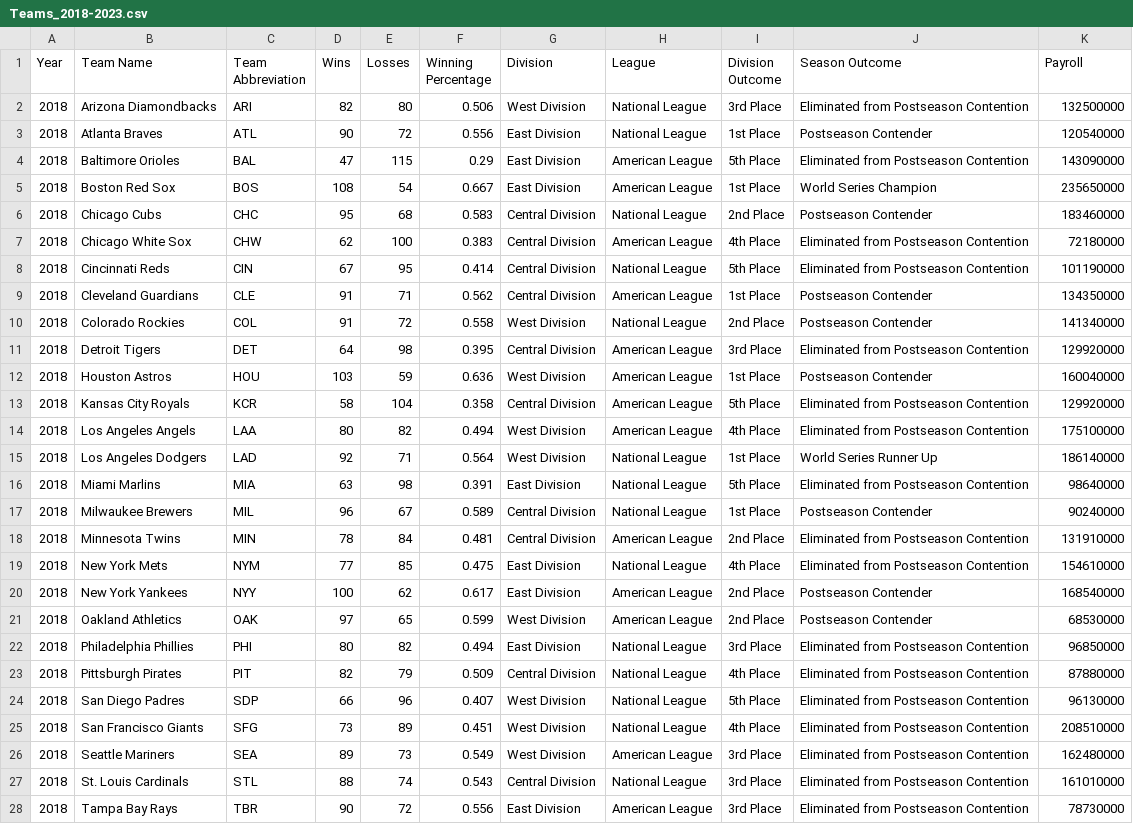
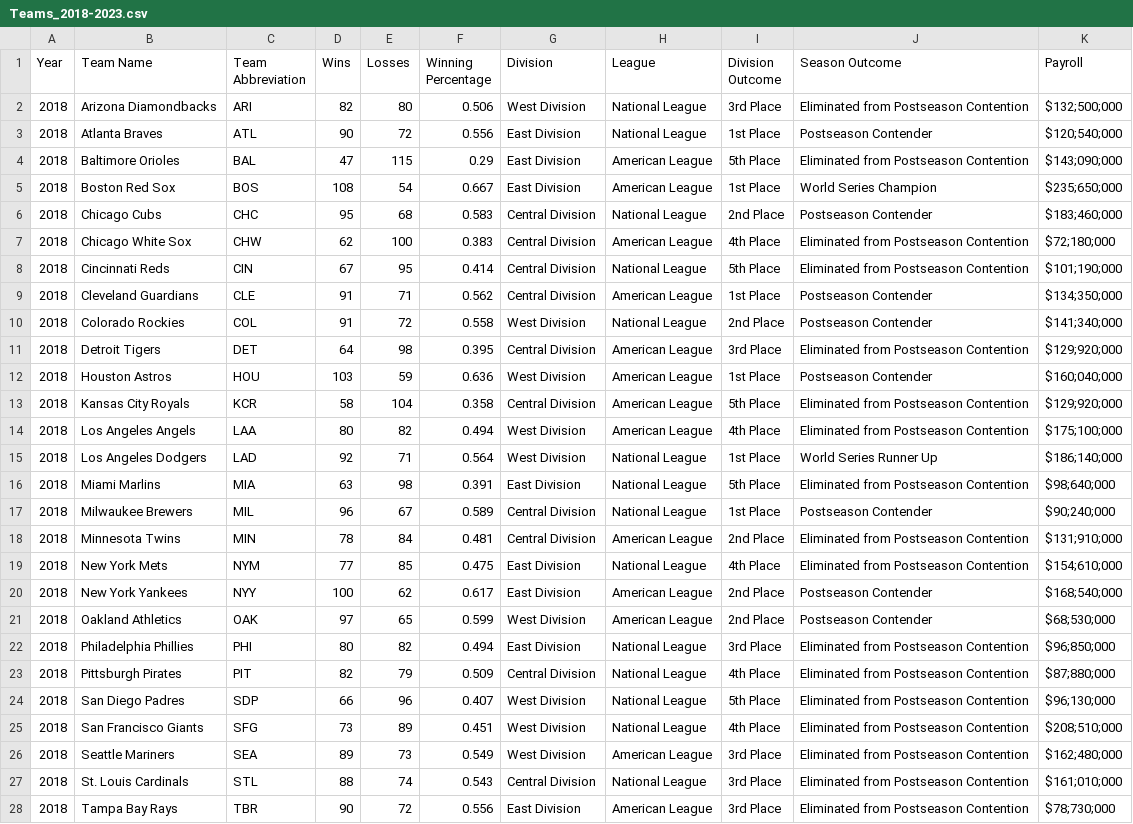
Before and after one commit to adelicer24/Senior-IS, a CSV file: mlb_data/Teams_2018-2023.csv, drawn as a sheet; only a part is shown; the diff covers the shown part only; the diff names each change by its address in the sheet, - before the commit and + after, or states it on an @@ line.

```diff
--- a/mlb_data/Teams_2018-2023.csv
+++ b/mlb_data/Teams_2018-2023.csv
-K2 (Payroll): 132500000
+K2 (Payroll): $132;500;000
-K3 (Payroll): 120540000
+K3 (Payroll): $120;540;000
-K4 (Payroll): 143090000
+K4 (Payroll): $143;090;000
-K5 (Payroll): 235650000
+K5 (Payroll): $235;650;000
-K6 (Payroll): 183460000
+K6 (Payroll): $183;460;000
-K7 (Payroll): 72180000
+K7 (Payroll): $72;180;000
-K8 (Payroll): 101190000
+K8 (Payroll): $101;190;000
-K9 (Payroll): 134350000
+K9 (Payroll): $134;350;000
-K10 (Payroll): 141340000
+K10 (Payroll): $141;340;000
-K11 (Payroll): 129920000
+K11 (Payroll): $129;920;000
-K12 (Payroll): 160040000
+K12 (Payroll): $160;040;000
-K13 (Payroll): 129920000
+K13 (Payroll): $129;920;000
-K14 (Payroll): 175100000
+K14 (Payroll): $175;100;000
-K15 (Payroll): 186140000
+K15 (Payroll): $186;140;000
-K16 (Payroll): 98640000
+K16 (Payroll): $98;640;000
-K17 (Payroll): 90240000
+K17 (Payroll): $90;240;000
-K18 (Payroll): 131910000
+K18 (Payroll): $131;910;000
-K19 (Payroll): 154610000
+K19 (Payroll): $154;610;000
-K20 (Payroll): 168540000
+K20 (Payroll): $168;540;000
-K21 (Payroll): 68530000
+K21 (Payroll): $68;530;000
-K22 (Payroll): 96850000
+K22 (Payroll): $96;850;000
-K23 (Payroll): 87880000
+K23 (Payroll): $87;880;000
-K24 (Payroll): 96130000
+K24 (Payroll): $96;130;000
-K25 (Payroll): 208510000
+K25 (Payroll): $208;510;000
-K26 (Payroll): 162480000
+K26 (Payroll): $162;480;000
-K27 (Payroll): 161010000
+K27 (Payroll): $161;010;000
-K28 (Payroll): 78730000
+K28 (Payroll): $78;730;000
```
Also changed, not shown: 155 edited cells elsewhere in this file, mlb_data/Awards_2018-2023.csv, 18 other files.
